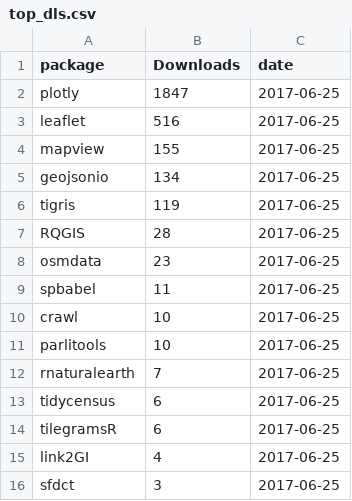
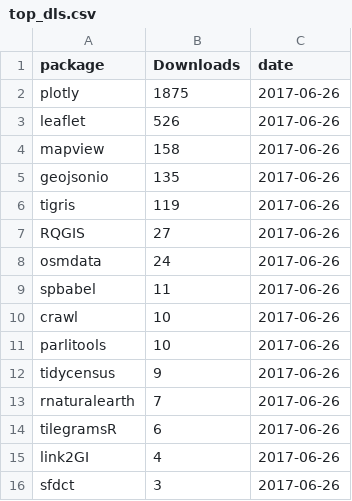
Before and after one commit to geocompx/geocompr, a CSV file: extdata/top_dls.csv, drawn as a sheet.

```diff
--- a/extdata/top_dls.csv
+++ b/extdata/top_dls.csv
@@ -1,16 +1,16 @@
 package,Downloads,date
-plotly,1847,2017-06-25
-leaflet,516,2017-06-25
-mapview,155,2017-06-25
-geojsonio,134,2017-06-25
-tigris,119,2017-06-25
-RQGIS,28,2017-06-25
-osmdata,23,2017-06-25
-spbabel,11,2017-06-25
-crawl,10,2017-06-25
-parlitools,10,2017-06-25
-rnaturalearth,7,2017-06-25
-tidycensus,6,2017-06-25
-tilegramsR,6,2017-06-25
-link2GI,4,2017-06-25
-sfdct,3,2017-06-25
+plotly,1875,2017-06-26
+leaflet,526,2017-06-26
+mapview,158,2017-06-26
+geojsonio,135,2017-06-26
+tigris,119,2017-06-26
+RQGIS,27,2017-06-26
+osmdata,24,2017-06-26
+spbabel,11,2017-06-26
+crawl,10,2017-06-26
+parlitools,10,2017-06-26
+tidycensus,9,2017-06-26
+rnaturalearth,7,2017-06-26
+tilegramsR,6,2017-06-26
+link2GI,4,2017-06-26
+sfdct,3,2017-06-26
```
Also changed, not shown: extdata/package_list.csv, 7 other files.
